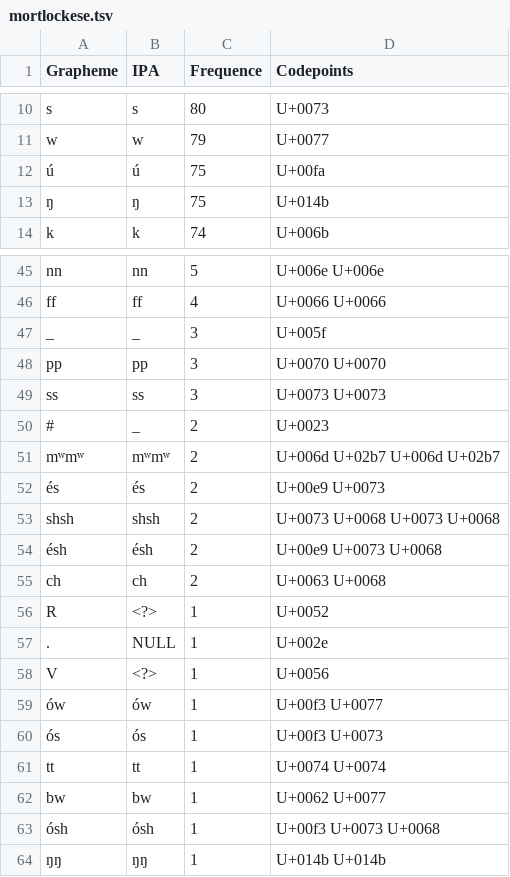
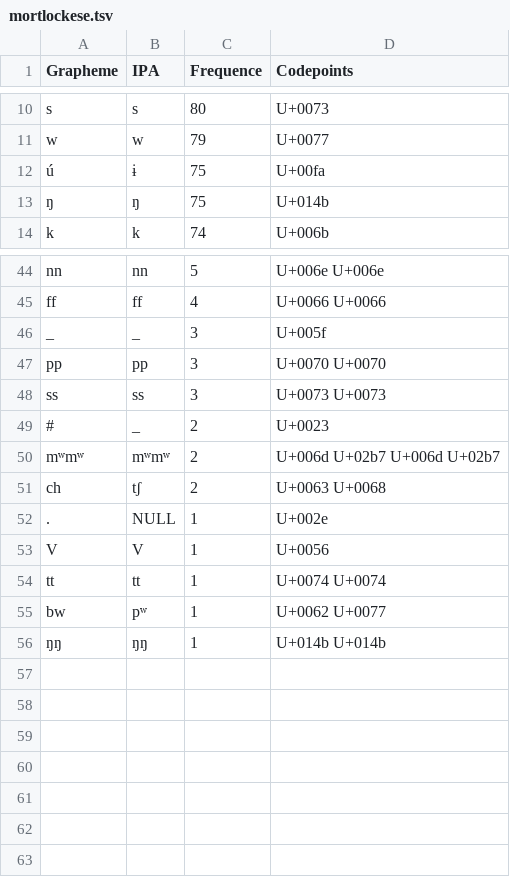
Before and after one commit to lexibank/mcd, a TSV file: etc/orthography/mortlockese.tsv, drawn as a sheet; only a part is shown, gaps mark what is left out; the diff covers the shown part only.

Commit message:
Update mortlockese.tsv

```diff
--- a/etc/orthography/mortlockese.tsv
+++ b/etc/orthography/mortlockese.tsv
@@ -11,3 +11,3 @@ s	s	80	U+0073
 w	w	79	U+0077
-ú	ú	75	U+00fa
+ú	ɨ	75	U+00fa
 ŋ	ŋ	75	U+014b
@@ -51,14 +50,7 @@ ss	ss	3	U+0073 U+0073
 mʷmʷ	mʷmʷ	2	U+006d U+02b7 U+006d U+02b7
-és	és	2	U+00e9 U+0073
-shsh	shsh	2	U+0073 U+0068 U+0073 U+0068
-ésh	ésh	2	U+00e9 U+0073 U+0068
-ch	ch	2	U+0063 U+0068
-R	<?>	1	U+0052
+ch	tʃ	2	U+0063 U+0068
 .	NULL	1	U+002e
-V	<?>	1	U+0056
-ów	ów	1	U+00f3 U+0077
-ós	ós	1	U+00f3 U+0073
+V	V	1	U+0056
 tt	tt	1	U+0074 U+0074
-bw	bw	1	U+0062 U+0077
-ósh	ósh	1	U+00f3 U+0073 U+0068
+bw	pʷ	1	U+0062 U+0077
 ŋŋ	ŋŋ	1	U+014b U+014b
```
Also changed, not shown: 1 removed row and 16 edited cells elsewhere in this file.
